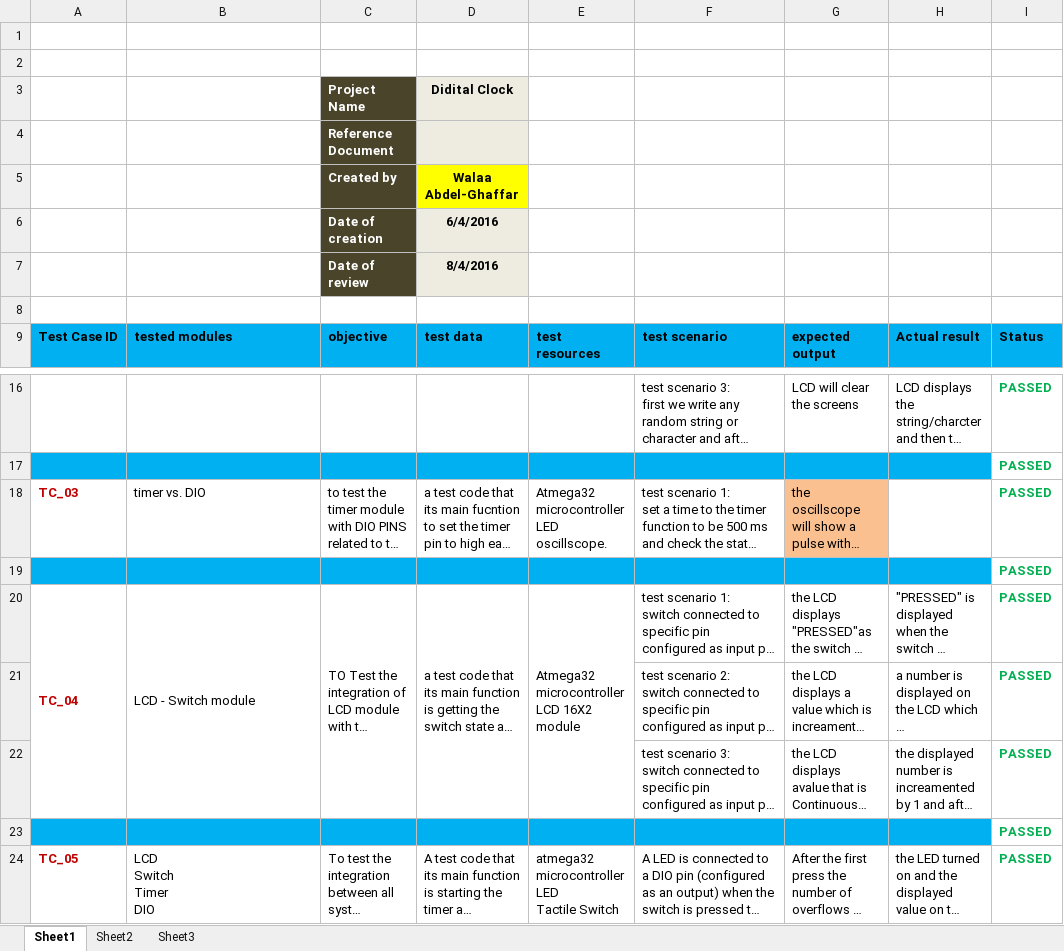
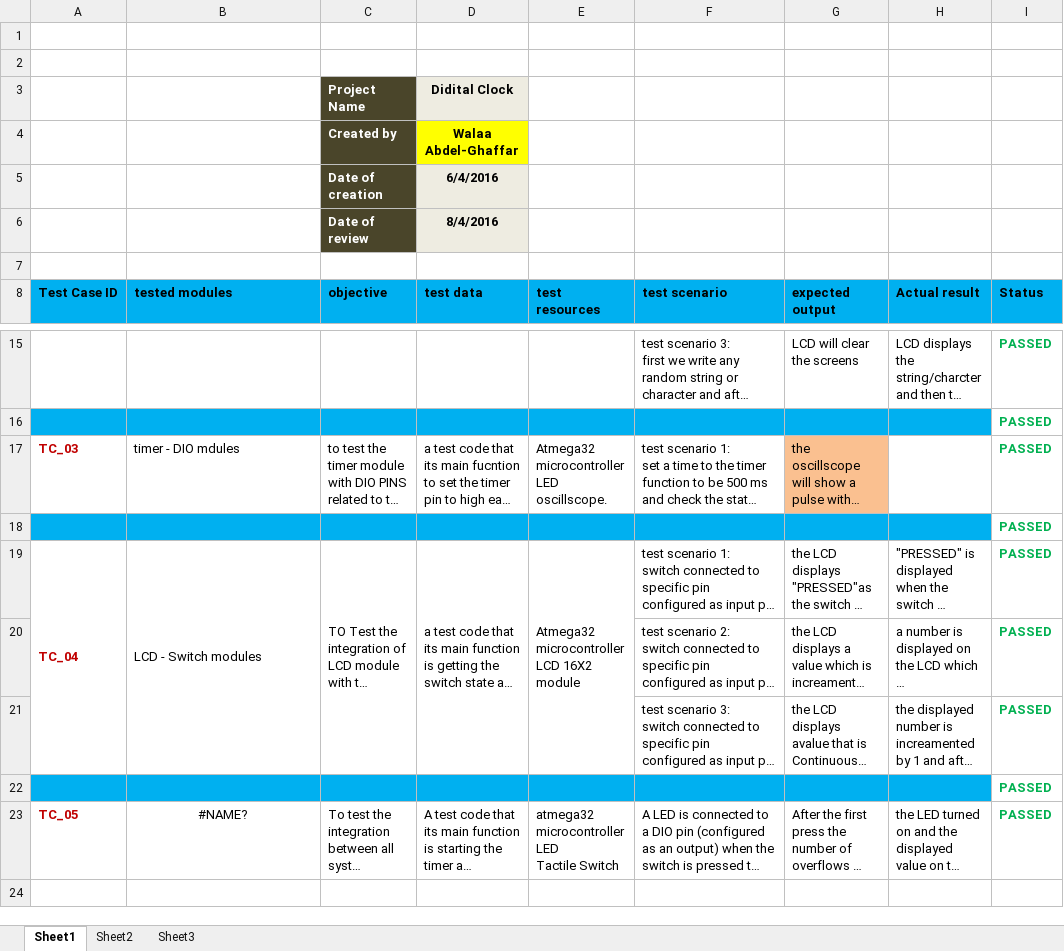
Before and after one commit to AhmedAdelTolba/SOFTWARE_ENGINEERING_PROJECT, an Excel workbook: SOFTWARE_ENGINEERING_PROJECT/PROJECT_DOCUMENTATION/integrationnTestCases.xlsx, sheet Sheet1, drawn as a sheet; only a part is shown, gaps mark what is left out; long unchanged cells end in …; values as stored, in another font and other column widths than the file's, no borders; removed rows and columns are numbered as before the commit, all else as after; ↵ is a line break in a cell; the diff names each change by its address in the sheet, - before the commit and + after, or states it on an @@ line.

Commit message:
editing integration testing sheet , names of modules were not accurate

```diff
--- a/SOFTWARE_ENGINEERING_PROJECT/PROJECT_DOCUMENTATION/integrationnTestCases.xlsx (sheet Sheet1)
+++ b/SOFTWARE_ENGINEERING_PROJECT/PROJECT_DOCUMENTATION/integrationnTestCases.xlsx (sheet Sheet1)
-row 4:  |  | Reference Document
-B17 (tested modules): timer vs. DIO
+B17 (tested modules): timer - DIO mdules
-B19 (tested modules): LCD - Switch module
+B19 (tested modules): LCD - Switch modules
-B23 (tested modules): LCD ↵ Switch ↵ Timer ↵ DIO
+B23 (tested modules): #NAME?
-B23 alignment: left
+B23 alignment: center
```
